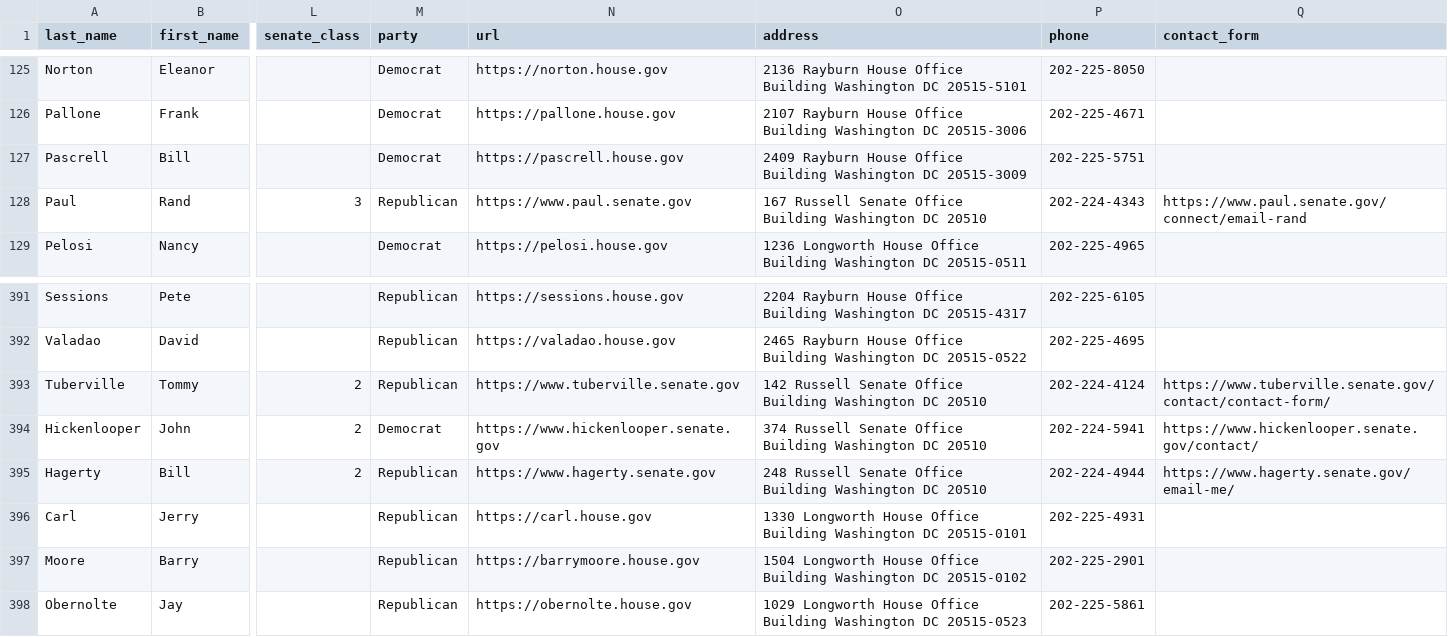
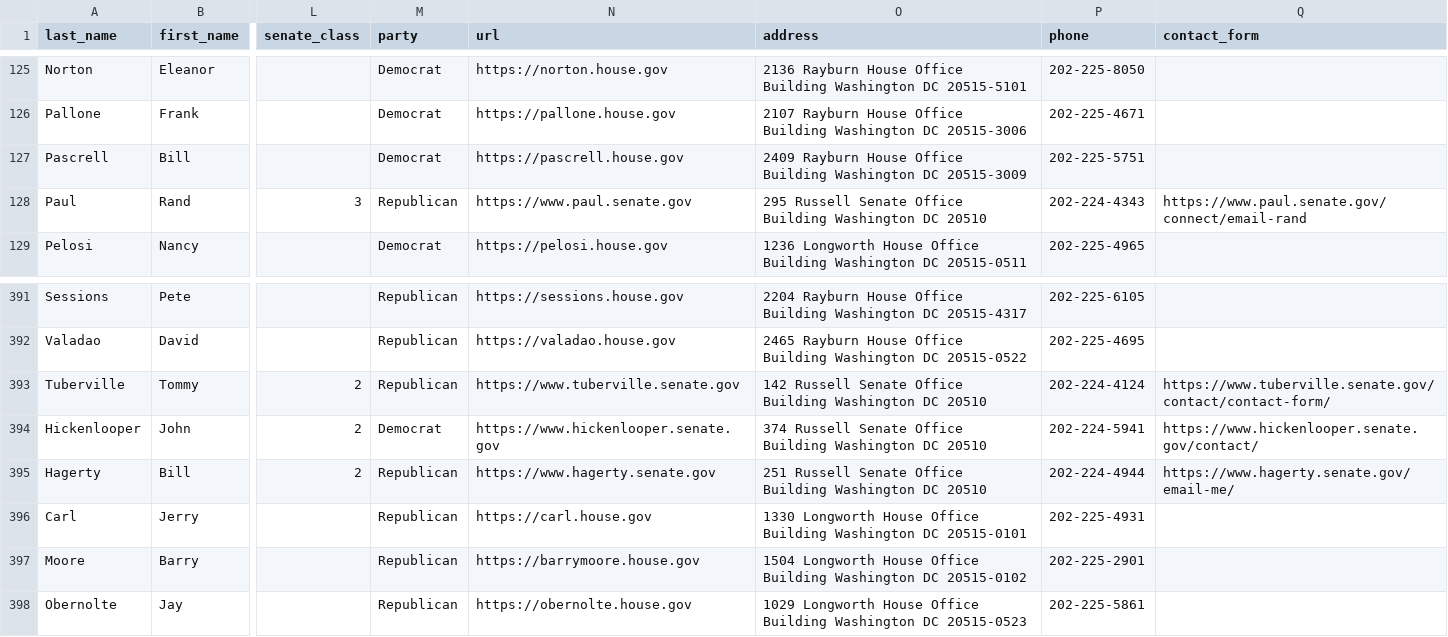
Before and after one commit to unitedstates/congress-legislators, a CSV file: legislators-current.csv, drawn as a sheet; only a part is shown, gaps mark what is left out; the diff names each change by its address in the sheet, - before the commit and + after, or states it on an @@ line.

```diff
--- a/legislators-current.csv
+++ b/legislators-current.csv
-O128 (address): 167 Russell Senate…
+O128 (address): 295 Russell Senate…
-O395 (address): 248 Russell Senate…
+O395 (address): 251 Russell Senate…
```
Also changed, not shown: 6 other files.
